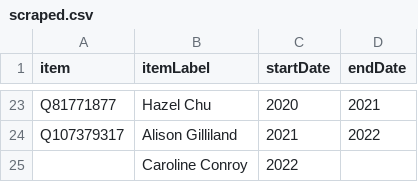
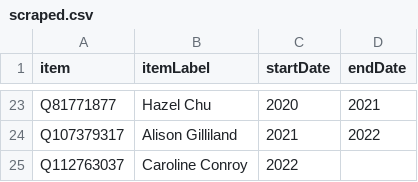
Before and after one commit to every-politician-scrapers/ireland-ministers, a CSV file: sources/dublin-mayor/scraped.csv, drawn as a sheet; only a part is shown, gaps mark what is left out.

```diff
--- a/sources/dublin-mayor/scraped.csv
+++ b/sources/dublin-mayor/scraped.csv
@@ -24,2 +24,2 @@ Q81771877,Hazel Chu,2020,2021
 Q107379317,Alison Gilliland,2021,2022
-,Caroline Conroy,2022,
+Q112763037,Caroline Conroy,2022,
```
Also changed, not shown: sources/galway-mayor/wikidata.csv, 1 other file.
